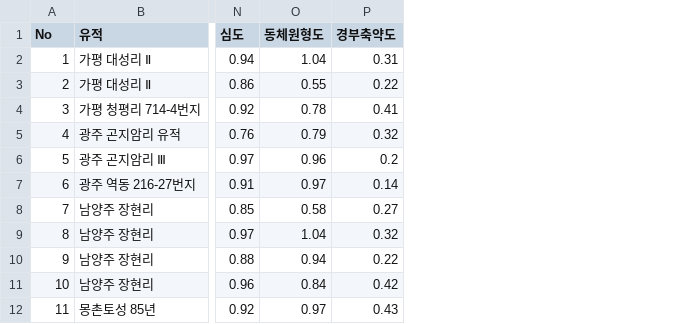
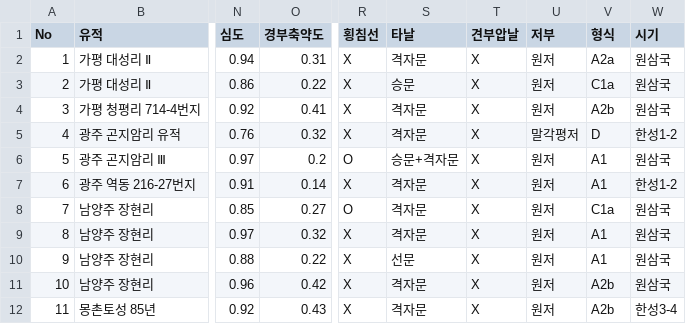
Before and after one commit to ChanToRe/p3K-HB_LPV, a CSV file: Data/LPV_Measurement.csv, drawn as a sheet; only a part is shown, gaps mark what is left out; removed rows and columns are numbered as before the commit, all else as after; the diff names each change by its address in the sheet, - before the commit and + after, or states it on an @@ line.

Commit message:
Update : 시기 추가

```diff
--- a/Data/LPV_Measurement.csv
+++ b/Data/LPV_Measurement.csv
-column O (동체원형도), rows 2-12: 1.04 | 0.55 | 0.78 | 0.79 | 0.96 | 0.97 | 0.58 | 1.04 | 0.94 | 0.84 | 0.97
+column R (횡침선), rows 2-12: X | X | X | X | O | X | O | X | X | X | X
+column S (타날), rows 2-12: 격자문 | 승문 | 격자문 | 격자문 | 승문+격자문 | 격자문 | 격자문 | 격자문 | 선문 | 격자문 | 격자문
+column T (견부압날), rows 2-12: all X
+column U (저부), rows 2-12: 원저 | 원저 | 원저 | 말각평저 | 원저 | 원저 | 원저 | 원저 | 원저 | 원저 | 원저
+column V (형식), rows 2-12: A2a | C1a | A2b | D | A1 | A1 | C1a | A1 | A1 | A2b | A2b
+column W (시기), rows 2-12: 원삼국 | 원삼국 | 원삼국 | 한성1-2 | 원삼국 | 한성1-2 | 원삼국 | 원삼국 | 원삼국 | 원삼국 | 한성3-4
```
